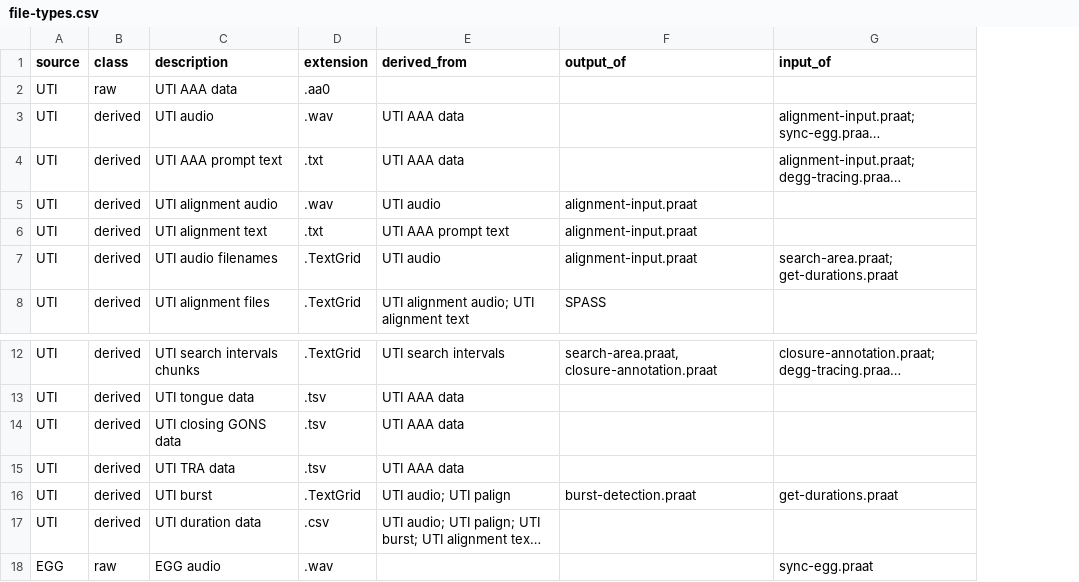
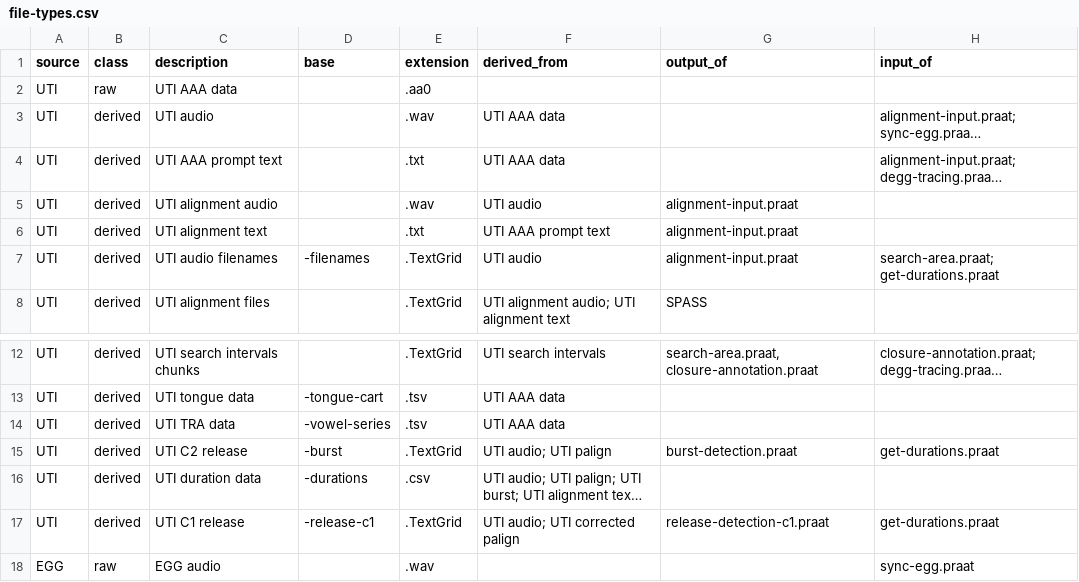
Before and after one commit to stefanocoretta/phd-project, a CSV file: voicing-effect/metadata/file-types.csv, drawn as a sheet; only a part is shown, gaps mark what is left out; long unchanged cells end in …; removed rows and columns are numbered as before the commit, all else as after; the diff names each change by its address in the sheet, - before the commit and + after, or states it on an @@ line.

Commit message:
update file types

```diff
--- a/voicing-effect/metadata/file-types.csv
+++ b/voicing-effect/metadata/file-types.csv
+column D (base), row 7: -filenames; rows 13-16: -tongue-cart | -vowel-series | -burst | -durations
-row 14: UTI | derived | UTI closing GONS data | .tsv | UTI AAA data
-C15 (description): UTI burst
+C15 (description): UTI C2 release
+row 17: UTI | derived | UTI C1 release | -release-c1 | .TextGrid | UTI audio; UTI corrected palign | release-detection-c1.praat | get-durations.praat
```
